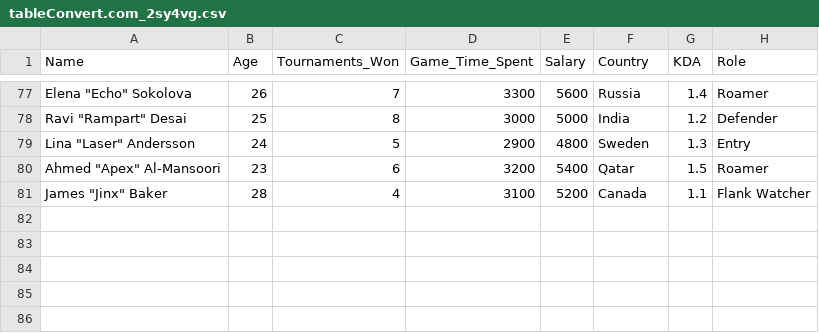
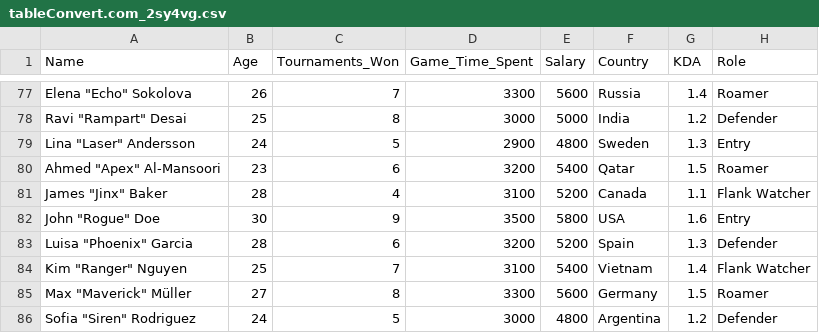
Before and after one commit to pstevenkent/r6csv, a CSV file: tableConvert.com_2sy4vg.csv, drawn as a sheet; only a part is shown, gaps mark what is left out.

Commit message:
Update tableConvert.com_2sy4vg.csv

```diff
--- a/tableConvert.com_2sy4vg.csv
+++ b/tableConvert.com_2sy4vg.csv
@@ -81 +81,6 @@
 "James ""Jinx"" Baker",28,4,3100,5200,Canada,1.1,Flank Watcher
+"John ""Rogue"" Doe",30,9,3500,5800,USA,1.6,Entry
+"Luisa ""Phoenix"" Garcia",28,6,3200,5200,Spain,1.3,Defender
+"Kim ""Ranger"" Nguyen",25,7,3100,5400,Vietnam,1.4,Flank Watcher
+"Max ""Maverick"" Müller",27,8,3300,5600,Germany,1.5,Roamer
+"Sofia ""Siren"" Rodriguez",24,5,3000,4800,Argentina,1.2,Defender
```
